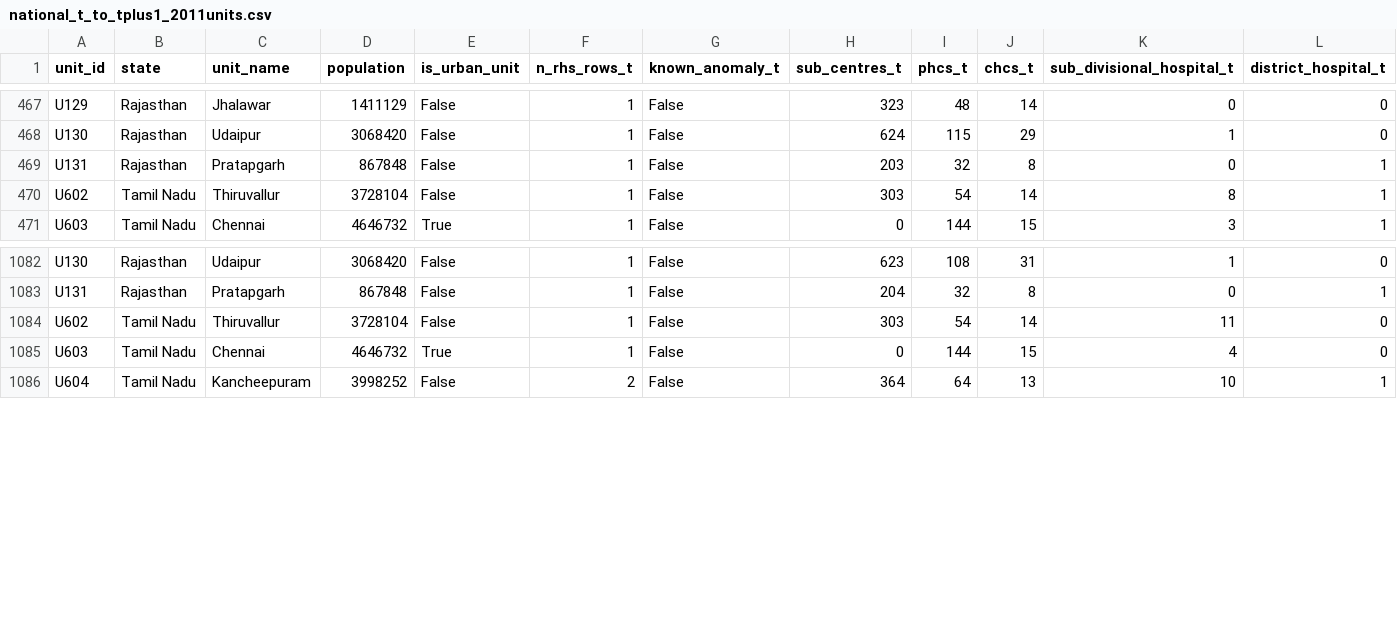
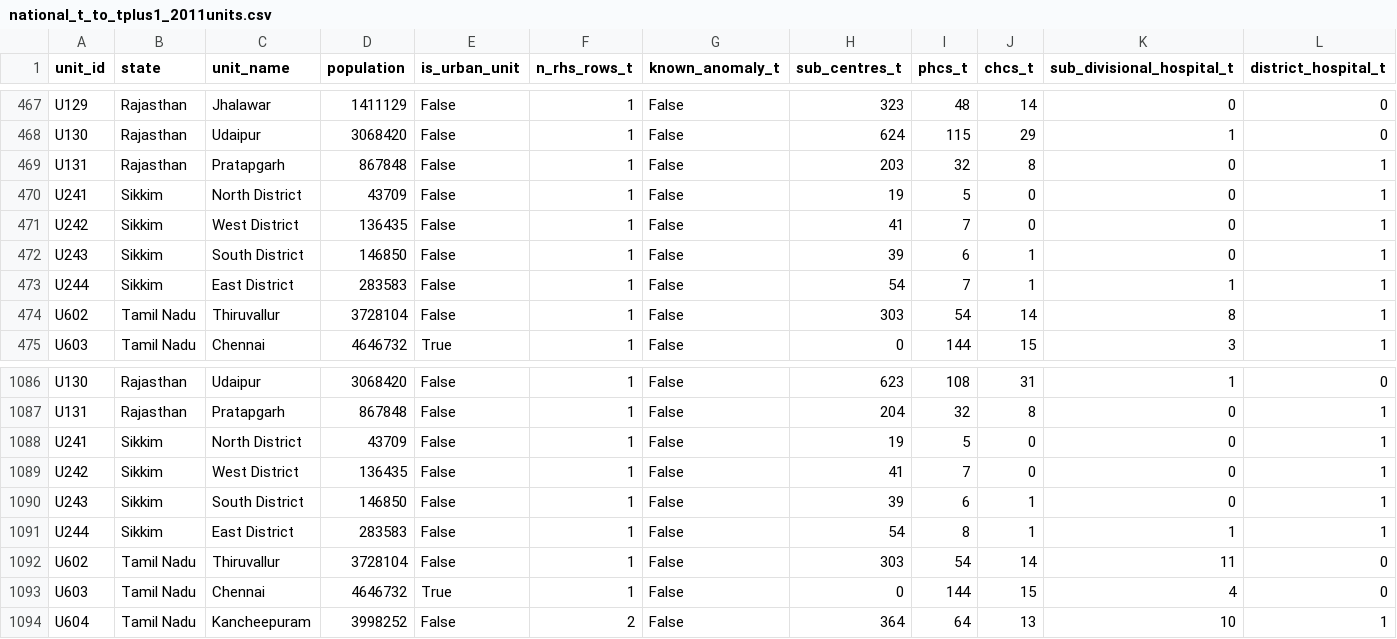
Before and after one commit to mkshitizreddy-ctrl/healthcare-accessibility-ml, a CSV file: processed/national_t_to_tplus1_2011units.csv, drawn as a sheet; only a part is shown, gaps mark what is left out; rows hold the shown columns only; the diff names each change by its address in the sheet, - before the commit and + after, or states it on an @@ line.

```diff
--- a/processed/national_t_to_tplus1_2011units.csv
+++ b/processed/national_t_to_tplus1_2011units.csv
+row 470: U241 | Sikkim | North District | 43709 | False | 1 | False | 19 | 5 | 0 | 0 | 1
+row 471: U242 | Sikkim | West District | 136435 | False | 1 | False | 41 | 7 | 0 | 0 | 1
+row 472: U243 | Sikkim | South District | 146850 | False | 1 | False | 39 | 6 | 1 | 0 | 1
+row 473: U244 | Sikkim | East District | 283583 | False | 1 | False | 54 | 7 | 1 | 1 | 1
+row 1088: U241 | Sikkim | North District | 43709 | False | 1 | False | 19 | 5 | 0 | 0 | 1
+row 1089: U242 | Sikkim | West District | 136435 | False | 1 | False | 41 | 7 | 0 | 0 | 1
+row 1090: U243 | Sikkim | South District | 146850 | False | 1 | False | 39 | 6 | 1 | 0 | 1
+row 1091: U244 | Sikkim | East District | 283583 | False | 1 | False | 54 | 8 | 1 | 1 | 1
```
Also changed, not shown: processed/national_all_years_2011units.csv, processed/national_all_years_merged.csv, 8 other files.
